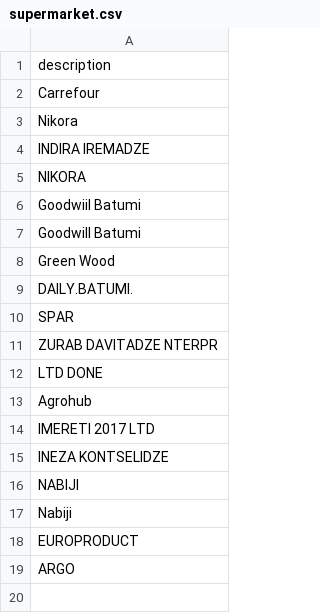
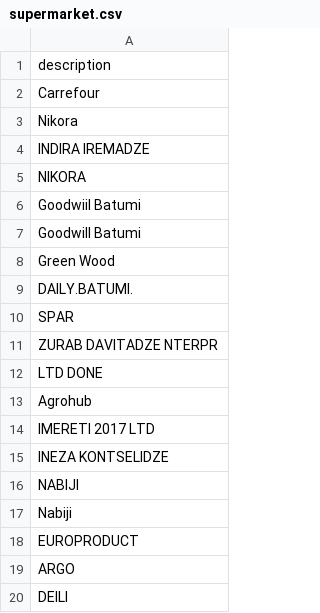
Before and after one commit to Joltd/finance-manager, a CSV file: server/src/main/resources/rules/tbc/expense/supermarket.csv, drawn as a sheet.

```diff
--- a/server/src/main/resources/rules/tbc/expense/supermarket.csv
+++ b/server/src/main/resources/rules/tbc/expense/supermarket.csv
@@ -19 +19,2 @@ EUROPRODUCT
 ARGO
+DEILI
```
Also changed, not shown: server/src/main/resources/rules/tbc/expense/cafe.csv, 2 other files.
